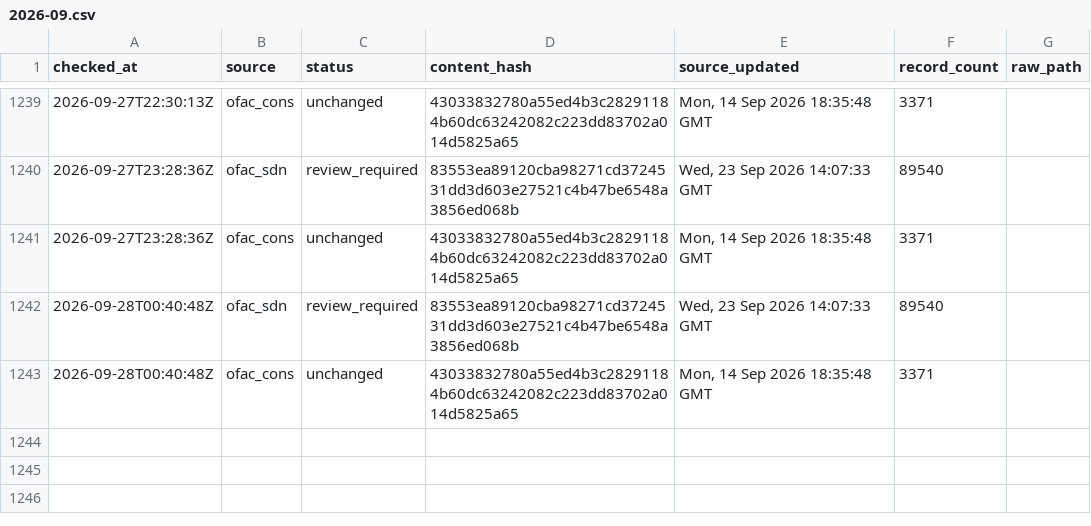
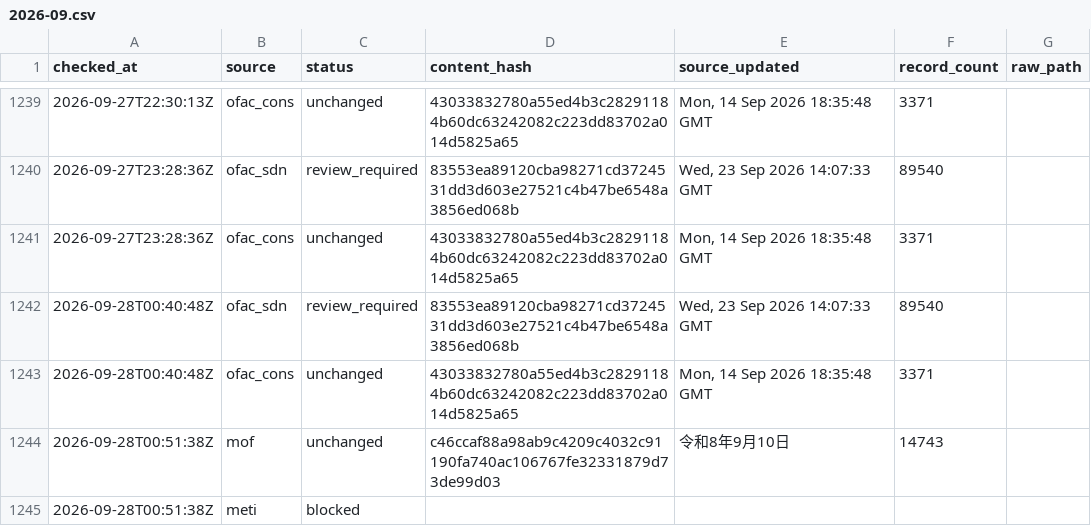
Before and after one commit to kenmizuno-cpu/sanctions-watch, a CSV file: data/heartbeat/2026-09.csv, drawn as a sheet; only a part is shown, gaps mark what is left out.

```diff
--- a/data/heartbeat/2026-09.csv
+++ b/data/heartbeat/2026-09.csv
@@ -1243 +1243,3 @@ checked_at,source,status,content_hash,source_updated,record_count,raw_path
 2026-09-28T00:40:48Z,ofac_cons,unchanged,43033832780a55ed4b3c28291184b60dc63242082c223dd83702a014d5825a65,"Mon, 14 Sep 2026 18:35:48 GMT",3371,
+2026-09-28T00:51:38Z,mof,unchanged,c46ccaf88a98ab9c4209c4032c91190fa740ac106767fe32331879d73de99d03,令和8年9月10日,14743,
+2026-09-28T00:51:38Z,meti,blocked,,,,
```
Also changed, not shown: data/dashboard/status.csv, data/source_audit/2026-09.csv.
